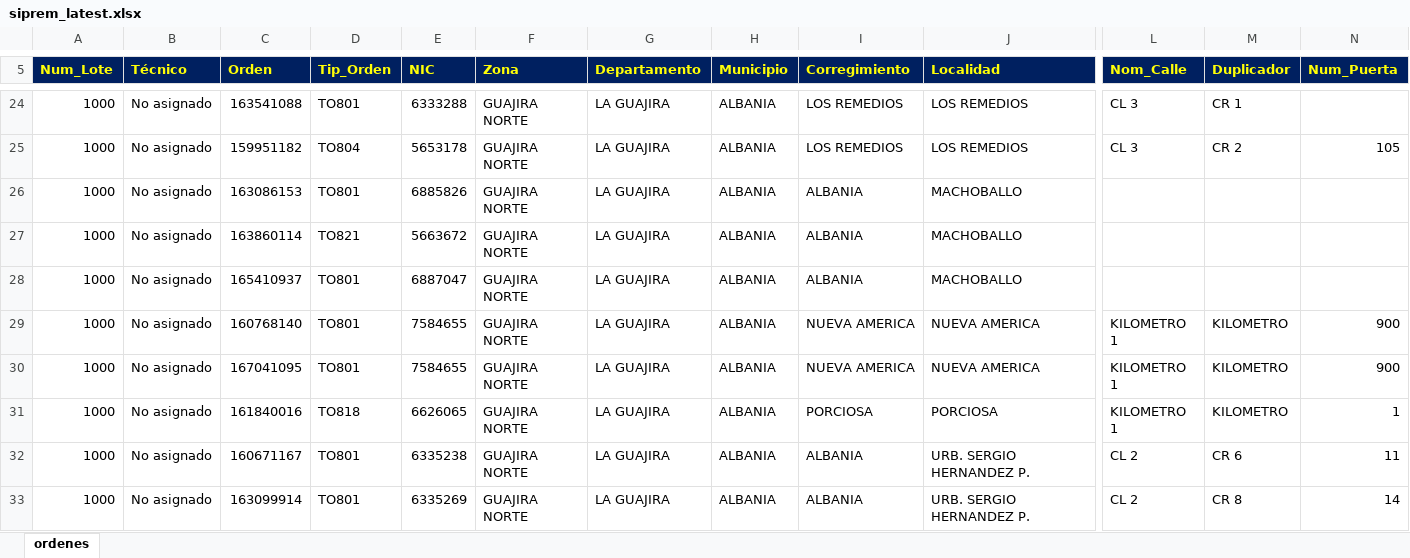
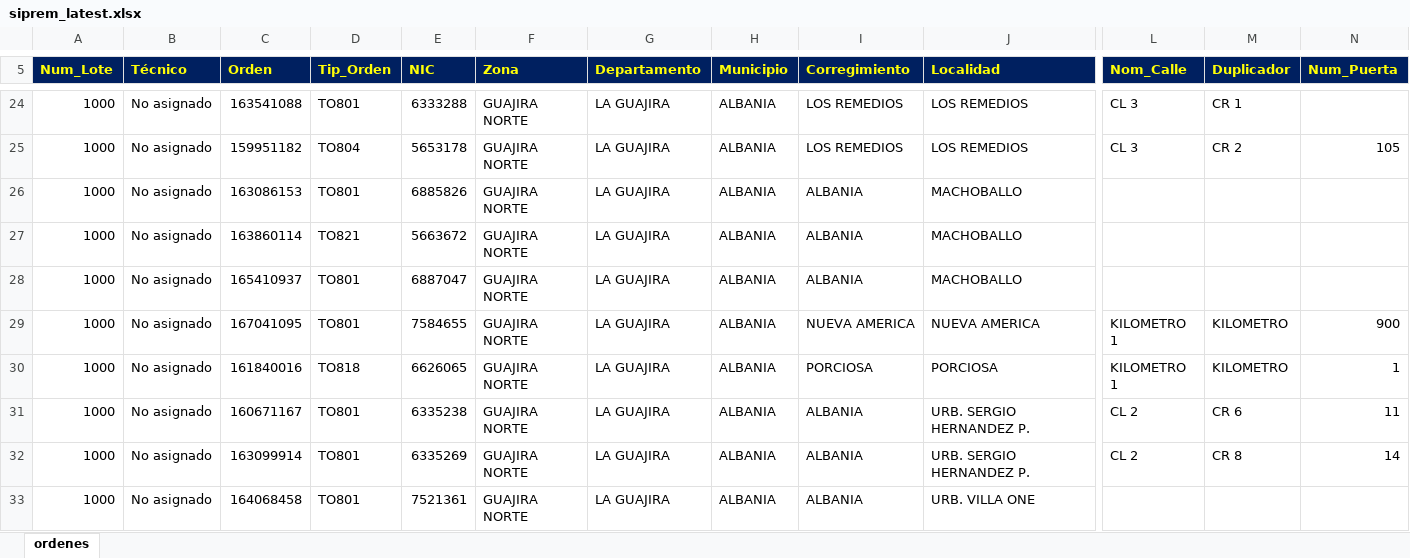
Before and after one commit to vikano27-debug/Dashboard_ING_VOA_Guajira, an Excel workbook: siprem_latest.xlsx, sheet ordenes, drawn as a sheet; only a part is shown, gaps mark what is left out; the shorter side is filled out with more unchanged rows; values as stored, in another font and other column widths than the file's, no borders; removed rows and columns are numbered as before the commit, all else as after; rows hold the shown columns only; the diff covers the shown part only; the diff names each change by its address in the sheet, - before the commit and + after, or states it on an @@ line.

Commit message:
Actualizacion automatica SIPREM y Casuistica GUAJIRA

```diff
--- a/siprem_latest.xlsx (sheet ordenes)
+++ b/siprem_latest.xlsx (sheet ordenes)
-row 29: 1000 | No asignado | 160768140 | TO801 | 7584655 | GUAJIRA NORTE | LA GUAJIRA | ALBANIA | NUEVA AMERICA | NUEVA AMERICA | KILOMETRO 1 | KILOMETRO | 900
```
Also changed, not shown: 1 added row, 6 removed rows and 2 edited cells elsewhere in this sheet.
